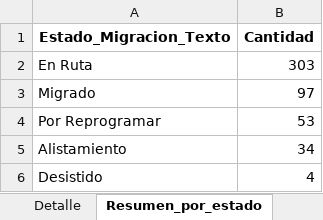
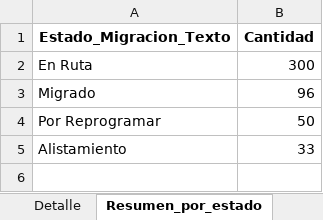
Before and after one commit to slenis01/Gestion_migracion_tablero, an Excel workbook: Resultado/estado_gestion_Paquete_1_Medellin.xlsx, sheet Resumen_por_estado, drawn as a sheet; values as stored, in another font and other column widths than the file's, no borders; the diff names each change by its address in the sheet, - before the commit and + after, or states it on an @@ line.

```diff
--- a/Resultado/estado_gestion_Paquete_1_Medellin.xlsx (sheet Resumen_por_estado)
+++ b/Resultado/estado_gestion_Paquete_1_Medellin.xlsx (sheet Resumen_por_estado)
-B2 (Cantidad): 303
+B2 (Cantidad): 300
-B3 (Cantidad): 97
+B3 (Cantidad): 96
-B4 (Cantidad): 53
+B4 (Cantidad): 50
-B5 (Cantidad): 34
+B5 (Cantidad): 33
-row 6: Desistido | 4
```
Also changed, not shown: sheet Detalle, Resultado/estado_gestion_Paquete_Bogota_1.xlsx, Resultado/estado_gestion_Paquete_Bogota_2.xlsx, 3 other files.
